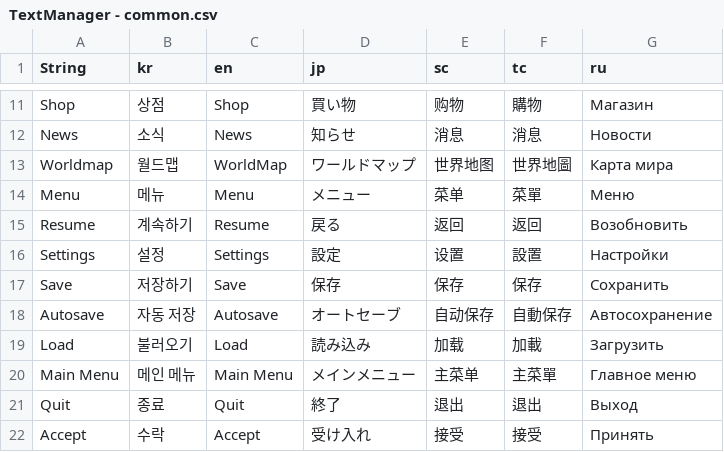
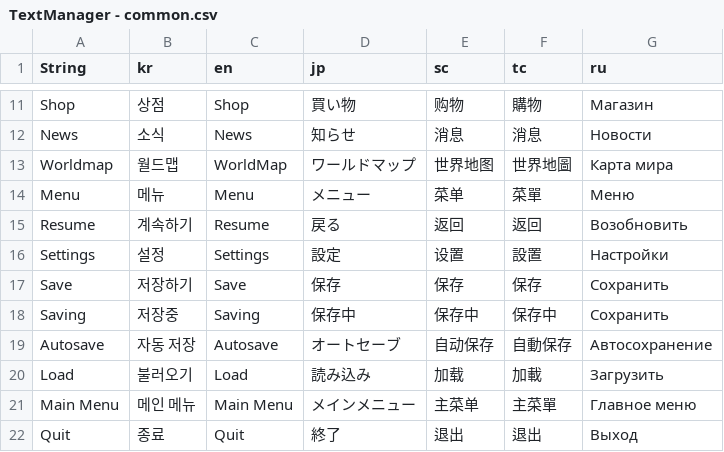
Before and after one commit to thebottlecor/Zompizza, a CSV file: Assets/StreamingAssets/TextManager - common.csv, drawn as a sheet; only a part is shown, gaps mark what is left out; the shorter side is filled out with more unchanged rows; the diff names each change by its address in the sheet, - before the commit and + after, or states it on an @@ line.

```diff
--- a/Assets/StreamingAssets/TextManager - common.csv
+++ b/Assets/StreamingAssets/TextManager - common.csv
+row 18: Saving | 저장중 | Saving | 保存中 | 保存中 | 保存中 | Сохранить
```
Also changed, not shown: 10 other files.
